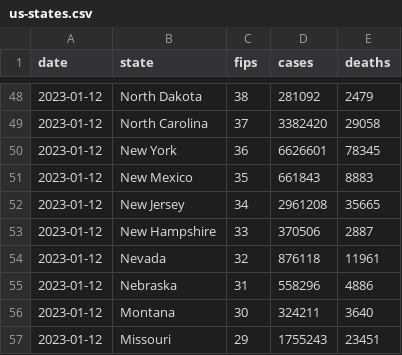
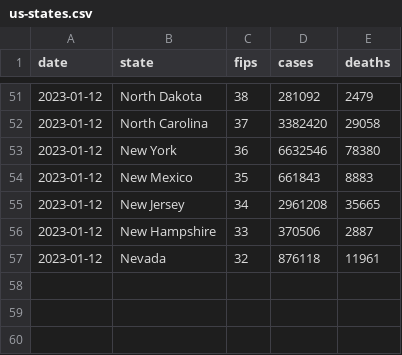
Before and after one commit to ehom/external-data, a CSV file: covid-19/us-states.csv, drawn as a sheet; only a part is shown, gaps mark what is left out; the diff covers the shown part only.

```diff
--- a/covid-19/us-states.csv
+++ b/covid-19/us-states.csv
@@ -49,3 +52,3 @@ date,state,fips,cases,deaths
 2023-01-12,North Carolina,37,3382420,29058
-2023-01-12,New York,36,6626601,78345
+2023-01-12,New York,36,6632546,78380
 2023-01-12,New Mexico,35,661843,8883
@@ -54,4 +57 @@ date,state,fips,cases,deaths
 2023-01-12,Nevada,32,876118,11961
-2023-01-12,Nebraska,31,558296,4886
-2023-01-12,Montana,30,324211,3640
-2023-01-12,Missouri,29,1755243,23451
```
Also changed, not shown: 7 added rows, 5 removed rows, 13 moved rows and 8 edited cells elsewhere in this file, 1 other file.
